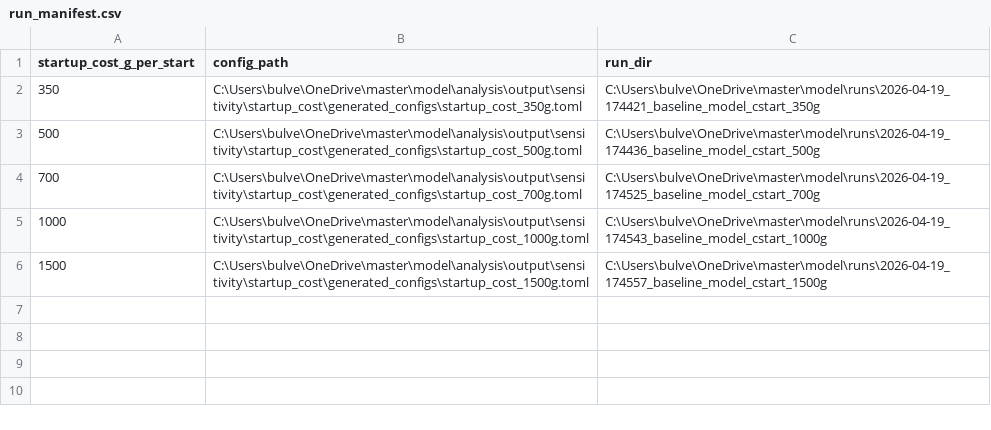
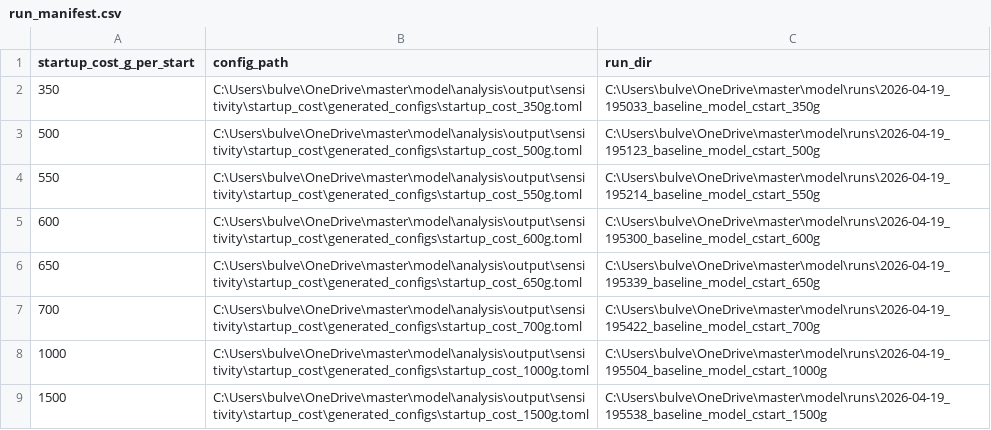
Before and after one commit to bjulf/vessel-ems, a CSV file: analysis/output/sensitivity/startup_cost/run_manifest.csv, drawn as a sheet.

```diff
--- a/analysis/output/sensitivity/startup_cost/run_manifest.csv
+++ b/analysis/output/sensitivity/startup_cost/run_manifest.csv
@@ -1,6 +1,9 @@
 startup_cost_g_per_start,config_path,run_dir
-350,C:\Users\bulve\OneDrive\master\model\analysis\output\sensitivity\startup_cost\generated_configs\startup_cost_350g.toml,C:\Users\bulve\OneDrive\master\model\runs\2026-04-19_174421_baseline_model_cstart_350g
-500,C:\Users\bulve\OneDrive\master\model\analysis\output\sensitivity\startup_cost\generated_configs\startup_cost_500g.toml,C:\Users\bulve\OneDrive\master\model\runs\2026-04-19_174436_baseline_model_cstart_500g
-700,C:\Users\bulve\OneDrive\master\model\analysis\output\sensitivity\startup_cost\generated_configs\startup_cost_700g.toml,C:\Users\bulve\OneDrive\master\model\runs\2026-04-19_174525_baseline_model_cstart_700g
-1000,C:\Users\bulve\OneDrive\master\model\analysis\output\sensitivity\startup_cost\generated_configs\startup_cost_1000g.toml,C:\Users\bulve\OneDrive\master\model\runs\2026-04-19_174543_baseline_model_cstart_1000g
-1500,C:\Users\bulve\OneDrive\master\model\analysis\output\sensitivity\startup_cost\generated_configs\startup_cost_1500g.toml,C:\Users\bulve\OneDrive\master\model\runs\2026-04-19_174557_baseline_model_cstart_1500g
+350,C:\Users\bulve\OneDrive\master\model\analysis\output\sensitivity\startup_cost\generated_configs\startup_cost_350g.toml,C:\Users\bulve\OneDrive\master\model\runs\2026-04-19_195033_baseline_model_cstart_350g
+500,C:\Users\bulve\OneDrive\master\model\analysis\output\sensitivity\startup_cost\generated_configs\startup_cost_500g.toml,C:\Users\bulve\OneDrive\master\model\runs\2026-04-19_195123_baseline_model_cstart_500g
+550,C:\Users\bulve\OneDrive\master\model\analysis\output\sensitivity\startup_cost\generated_configs\startup_cost_550g.toml,C:\Users\bulve\OneDrive\master\model\runs\2026-04-19_195214_baseline_model_cstart_550g
+600,C:\Users\bulve\OneDrive\master\model\analysis\output\sensitivity\startup_cost\generated_configs\startup_cost_600g.toml,C:\Users\bulve\OneDrive\master\model\runs\2026-04-19_195300_baseline_model_cstart_600g
+650,C:\Users\bulve\OneDrive\master\model\analysis\output\sensitivity\startup_cost\generated_configs\startup_cost_650g.toml,C:\Users\bulve\OneDrive\master\model\runs\2026-04-19_195339_baseline_model_cstart_650g
+700,C:\Users\bulve\OneDrive\master\model\analysis\output\sensitivity\startup_cost\generated_configs\startup_cost_700g.toml,C:\Users\bulve\OneDrive\master\model\runs\2026-04-19_195422_baseline_model_cstart_700g
+1000,C:\Users\bulve\OneDrive\master\model\analysis\output\sensitivity\startup_cost\generated_configs\startup_cost_1000g.toml,C:\Users\bulve\OneDrive\master\model\runs\2026-04-19_195504_baseline_model_cstart_1000g
+1500,C:\Users\bulve\OneDrive\master\model\analysis\output\sensitivity\startup_cost\generated_configs\startup_cost_1500g.toml,C:\Users\bulve\OneDrive\master\model\runs\2026-04-19_195538_baseline_model_cstart_1500g
```
Also changed, not shown: analysis/output/sensitivity/startup_cost/summary.csv, 39 other files.
